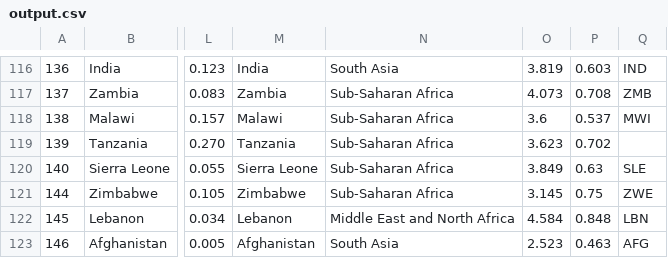
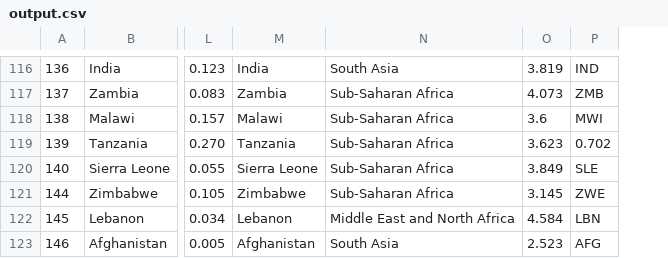
Before and after one commit to KinjiKawaguchi/CSVCombiner, a CSV file: CSVCombiner/bin/Debug/net6.0-windows/output.csv, drawn as a sheet; only a part is shown, gaps mark what is left out; removed rows and columns are numbered as before the commit, all else as after; the diff covers the shown part only; the diff names each change by its address in the sheet, - before the commit and + after, or states it on an @@ line.

```diff
--- a/CSVCombiner/bin/Debug/net6.0-windows/output.csv
+++ b/CSVCombiner/bin/Debug/net6.0-windows/output.csv
-column P, rows 116-123: 0.603 | 0.708 | 0.537 | 0.702 | 0.63 | 0.75 | 0.848 | 0.463
-P119: (empty)
+P119: 0.702
```
Also changed, not shown: 14 edited cells elsewhere in this file, 8 other files.
